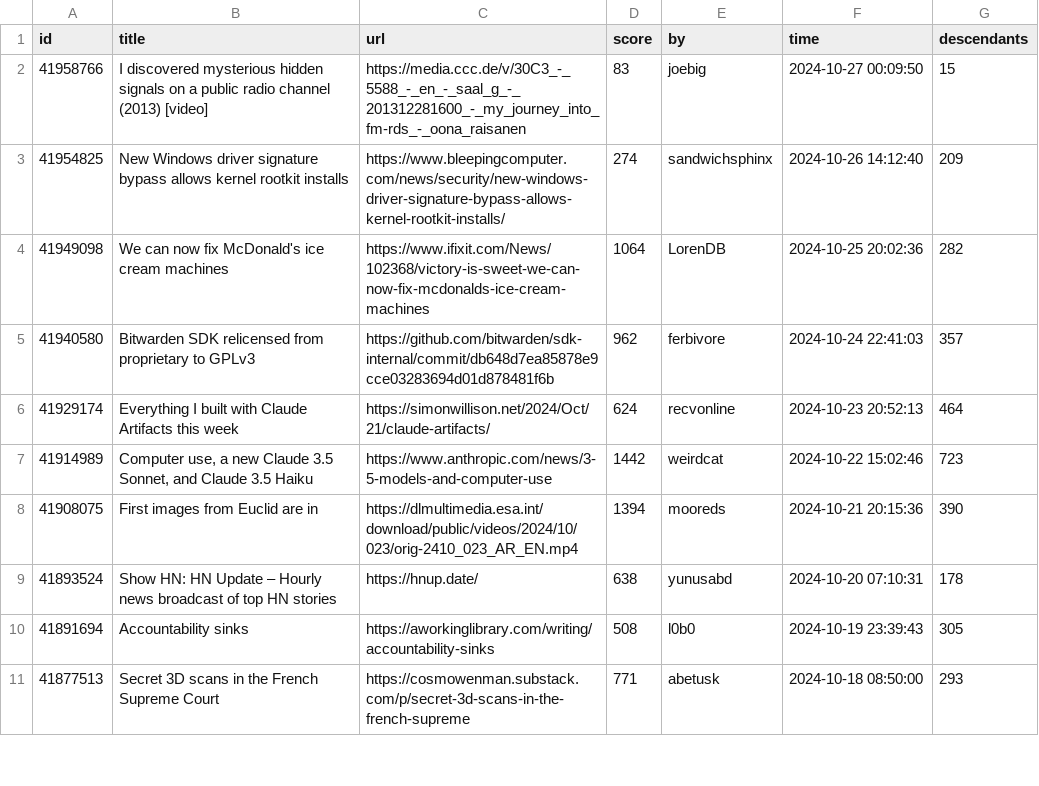
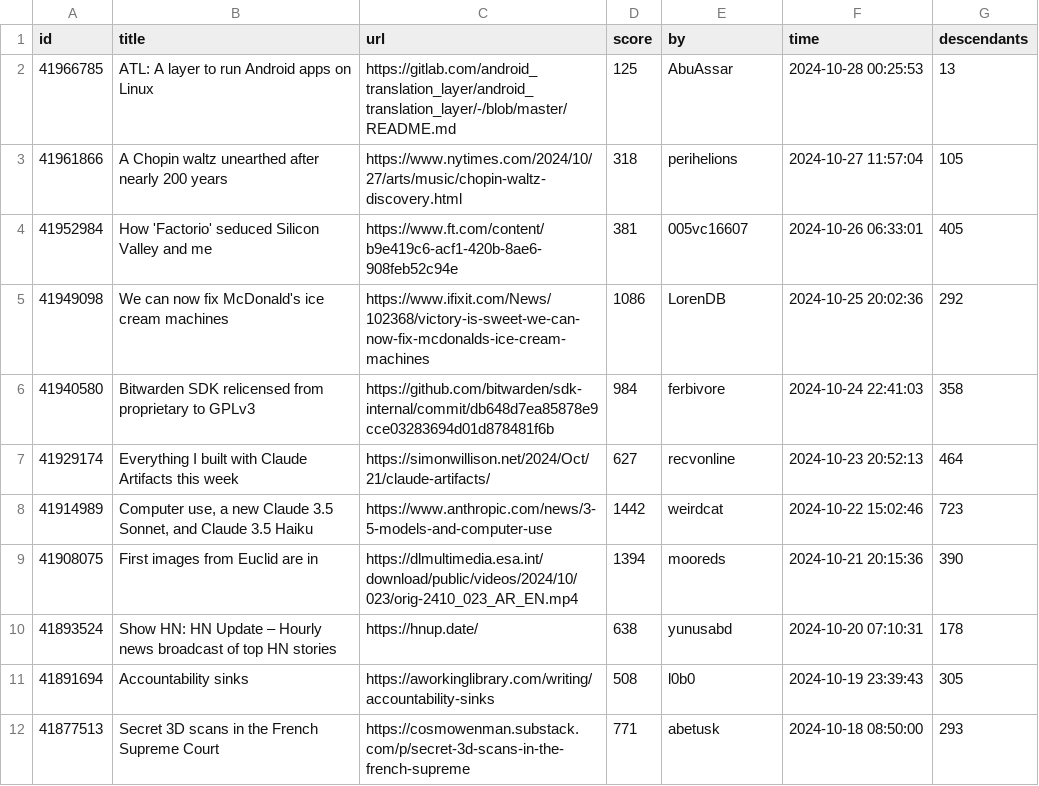
Before and after one commit to boda-sh/hacker-news-headlines, a CSV file: data/best.csv, drawn as a sheet; only a part is shown.

```diff
--- a/data/best.csv
+++ b/data/best.csv
@@ -1,7 +1,8 @@
 id,title,url,score,by,time,descendants
-41958766,I discovered mysterious hidden signals on a public radio channel (2013) [video],https://media.ccc.de/v/30C3_-_5588_-_en_-_saal_g_-_201312281600_-_my_journey_into_fm-rds_-_oona_raisanen,83,joebig,2024-10-27 00:09:50,15
-41954825,New Windows driver signature bypass allows kernel rootkit installs,https://www.bleepingcomputer.com/news/security/new-windows-driver-signature-bypass-allows-kernel-rootkit-installs/,274,sandwichsphinx,2024-10-26 14:12:40,209
-41949098,We can now fix McDonald's ice cream machines,https://www.ifixit.com/News/102368/victory-is-sweet-we-can-now-fix-mcdonalds-ice-cream-machines,1064,LorenDB,2024-10-25 20:02:36,282
-41940580,Bitwarden SDK relicensed from proprietary to GPLv3,https://github.com/bitwarden/sdk-internal/commit/db648d7ea85878e9cce03283694d01d878481f6b,962,ferbivore,2024-10-24 22:41:03,357
-41929174,Everything I built with Claude Artifacts this week,https://simonwillison.net/2024/Oct/21/claude-artifacts/,624,recvonline,2024-10-23 20:52:13,464
+41966785,ATL: A layer to run Android apps on Linux,https://gitlab.com/android_translation_layer/android_translation_layer/-/blob/master/README.md,125,AbuAssar,2024-10-28 00:25:53,13
+41961866,A Chopin waltz unearthed after nearly 200 years,https://www.nytimes.com/2024/10/27/arts/music/chopin-waltz-discovery.html,318,perihelions,2024-10-27 11:57:04,105
+41952984,How 'Factorio' seduced Silicon Valley and me,https://www.ft.com/content/b9e419c6-acf1-420b-8ae6-908feb52c94e,381,005vc16607,2024-10-26 06:33:01,405
+41949098,We can now fix McDonald's ice cream machines,https://www.ifixit.com/News/102368/victory-is-sweet-we-can-now-fix-mcdonalds-ice-cream-machines,1086,LorenDB,2024-10-25 20:02:36,292
+41940580,Bitwarden SDK relicensed from proprietary to GPLv3,https://github.com/bitwarden/sdk-internal/commit/db648d7ea85878e9cce03283694d01d878481f6b,984,ferbivore,2024-10-24 22:41:03,358
+41929174,Everything I built with Claude Artifacts this week,https://simonwillison.net/2024/Oct/21/claude-artifacts/,627,recvonline,2024-10-23 20:52:13,464
 41914989,"Computer use, a new Claude 3.5 Sonnet, and Claude 3.5 Haiku",https://www.anthropic.com/news/3-5-models-and-computer-use,1442,weirdcat,2024-10-22 15:02:46,723
```
Also changed, not shown: 2 other files.
